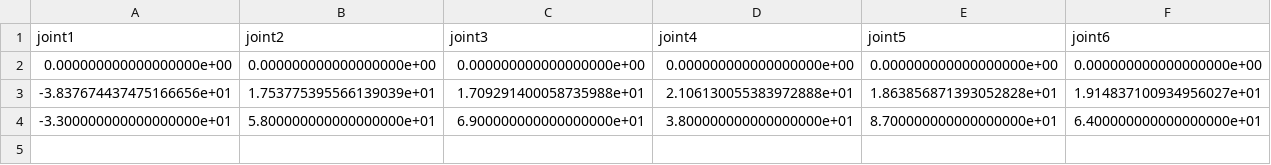
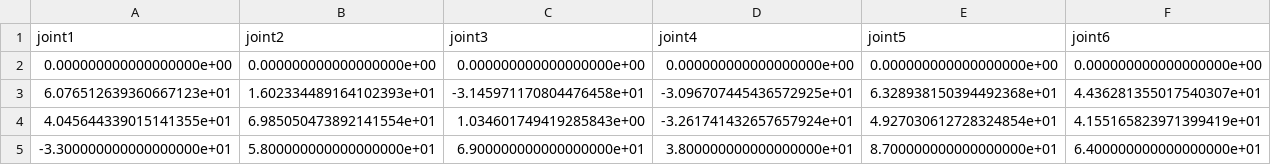
Before and after one commit to mmullan1/ENPM661, a CSV file: Project5/rrt_path.csv, drawn as a sheet; removed rows and columns are numbered as before the commit, all else as after; the diff names each change by its address in the sheet, - before the commit and + after, or states it on an @@ line.

Commit message:
Improved Collision for Robot
Previously, the collision range that was used to check for collision constructed cylinders around the skeleton of the CR3 generated from the DH table. This didn't accurately reflect the actual geometry of the robot though, so the code has been modified so that this skeleton now much more accurately reflects the CR3's actual geometry.

To do this, the reshape_DH() function was added, in which the second link was offset 0.116 m along the -Y direction (just like the real robot) and additional links were added to connect this to the rest of the skeleton.

Additionally, the real robot extends slightly past where the joints connect in some areas, so a helper function extend_link() which lets me modify the skeleton as I see fit.

```diff
--- a/Project5/rrt_path.csv
+++ b/Project5/rrt_path.csv
-row 3: -3.837674437475166656e+01 | 1.753775395566139039e+01 | 1.709291400058735988e+01 | 2.106130055383972888e+01 | 1.863856871393052828e+01 | 1.914837100934956027e+01
+row 3: 6.076512639360667123e+01 | 1.602334489164102393e+01 | -3.145971170804476458e+01 | -3.096707445436572925e+01 | 6.328938150394492368e+01 | 4.436281355017540307e+01
+row 4: 4.045644339015141355e+01 | 6.985050473892141554e+01 | 1.034601749419285843e+00 | -3.261741432657657924e+01 | 4.927030612728324854e+01 | 4.155165823971399419e+01
```
Also changed, not shown: 2 other files.
